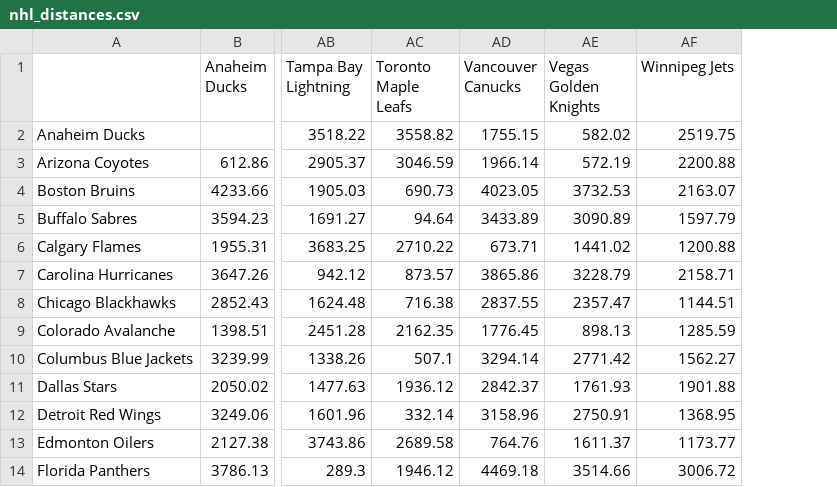
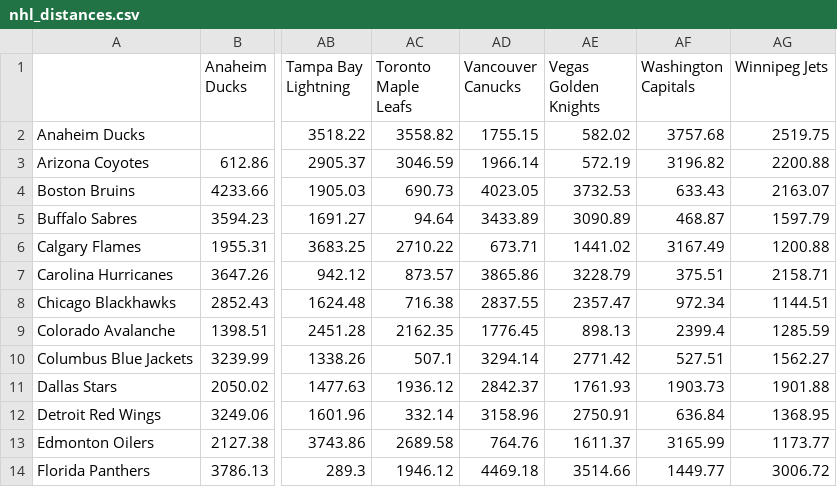
Before and after one commit to ubco-W2022T1-cosc301/project-group10, a CSV file: data/raw/nhl_distances.csv, drawn as a sheet; only a part is shown, gaps mark what is left out; the diff names each change by its address in the sheet, - before the commit and + after, or states it on an @@ line.

```diff
--- a/data/raw/nhl_distances.csv
+++ b/data/raw/nhl_distances.csv
+column AF (Washington Capitals), rows 2-14: 3757.68 | 3196.82 | 633.43 | 468.87 | 3167.49 | 375.51 | 972.34 | 2399.4 | 527.51 | 1903.73 | 636.84 | 3165.99 | 1449.77
```
Also changed, not shown: 2 other files.
